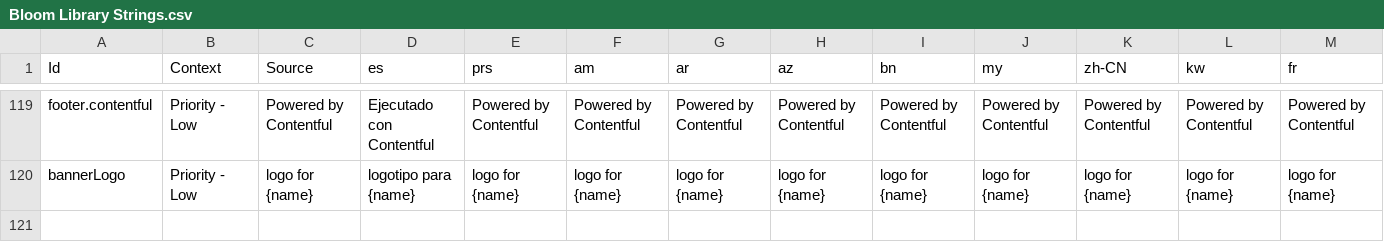
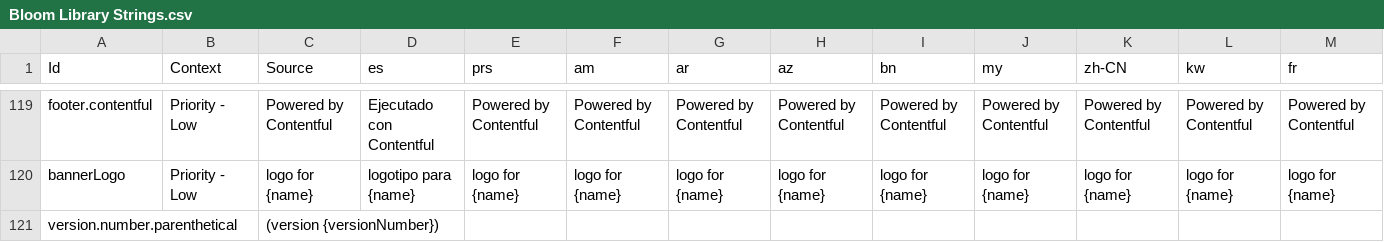
Before and after one commit to BloomBooks/BloomLibrary2, a CSV file: public/Bloom Library Strings.csv, drawn as a sheet; only a part is shown, gaps mark what is left out; rows hold the shown columns only; the diff names each change by its address in the sheet, - before the commit and + after, or states it on an @@ line.

Commit message:
Get Bloom Reader version number dynamically (BL-8535)

```diff
--- a/public/Bloom Library Strings.csv
+++ b/public/Bloom Library Strings.csv
+row 121: version.number.parenthetical |  | (version {versionNumber})
```
Also changed, not shown: 3 other files.
